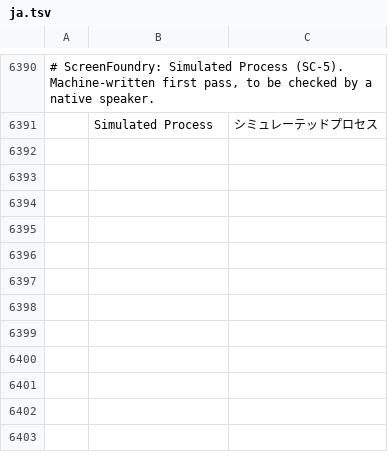
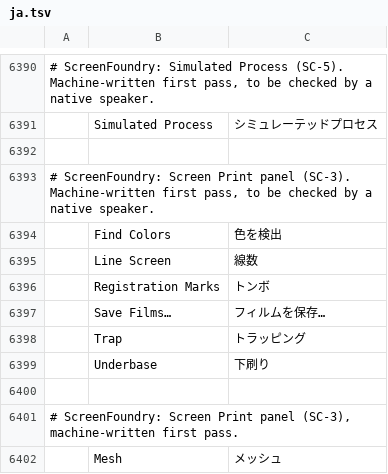
Before and after one commit to Stitchwright/screenfoundry, a TSV file: crates/ui-egui/src/i18n/ja.tsv, drawn as a sheet; only a part is shown, gaps mark what is left out; the diff names each change by its address in the sheet, - before the commit and + after, or states it on an @@ line.

```diff
--- a/crates/ui-egui/src/i18n/ja.tsv
+++ b/crates/ui-egui/src/i18n/ja.tsv
+row 6392: (empty)
+row 6393: # ScreenFoundry: Screen Print panel (SC-3). Machine-written first pass, to be checked by a native speaker.
+row 6394:  | Find Colors | 色を検出
+row 6395:  | Line Screen | 線数
+row 6396:  | Registration Marks | トンボ
+row 6397:  | Save Films… | フィルムを保存…
+row 6398:  | Trap | トラッピング
+row 6399:  | Underbase | 下刷り
+row 6400: (empty)
+row 6401: # ScreenFoundry: Screen Print panel (SC-3), machine-written first pass.
+row 6402:  | Mesh | メッシュ
```
Also changed, not shown: crates/ui-egui/src/i18n/it.tsv, crates/ui-egui/src/i18n/ka.tsv, 27 other files.
